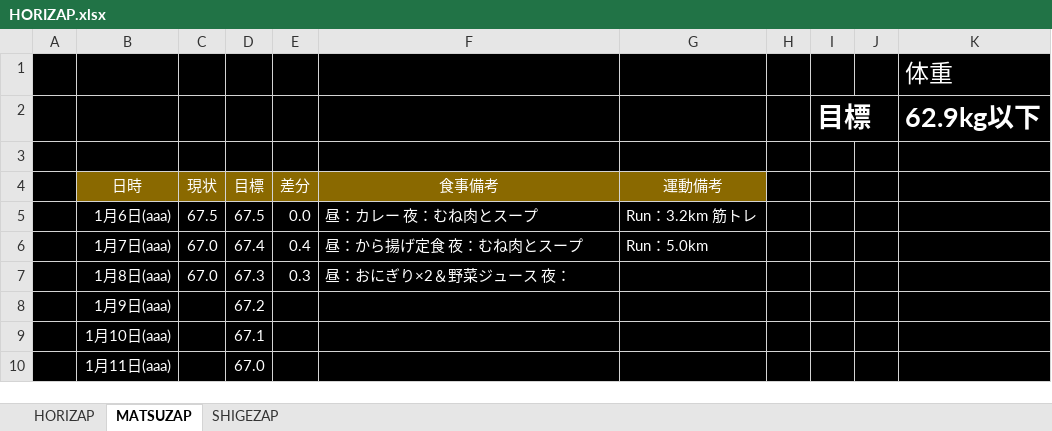
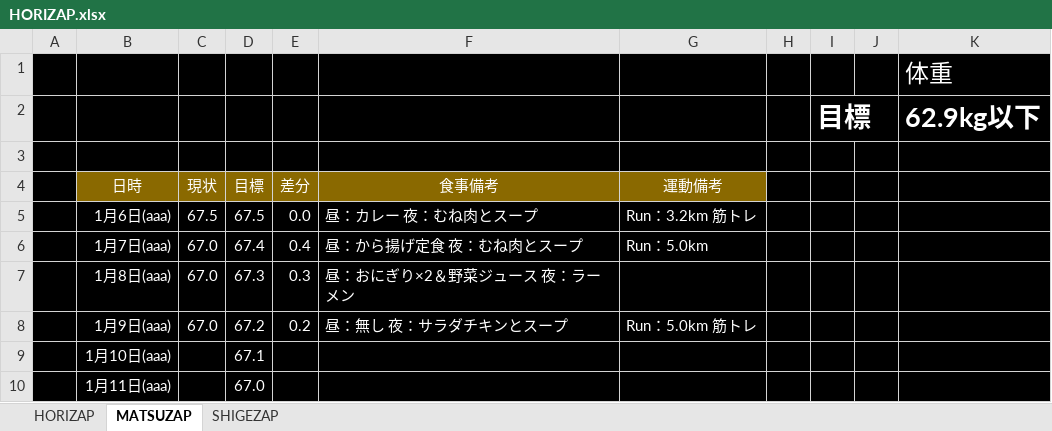
Before and after one commit to GS-Shigenaga/HORIZAP, an Excel workbook: HORIZAP.xlsx, sheet MATSUZAP, drawn as a sheet; only a part is shown; values as stored, in another font and other column widths than the file's, no borders; charts and pictures not drawn; the diff names each change by its address in the sheet, - before the commit and + after, or states it on an @@ line.

Commit message:
1/8分を入力　正確に測れる体重計を買おうかしらん・・・

```diff
--- a/HORIZAP.xlsx (sheet MATSUZAP)
+++ b/HORIZAP.xlsx (sheet MATSUZAP)
-F7: 昼：おにぎり×2＆野菜ジュース 夜：
+F7: 昼：おにぎり×2＆野菜ジュース 夜：ラーメン
-C8: (empty)
+C8: 67.0
-E8: (empty)
+E8: 0.2
-F8: (empty)
+F8: 昼：無し 夜：サラダチキンとスープ
-G8: (empty)
+G8: Run：5.0km 筋トレ
```
Also changed, not shown: charts or pictures.
